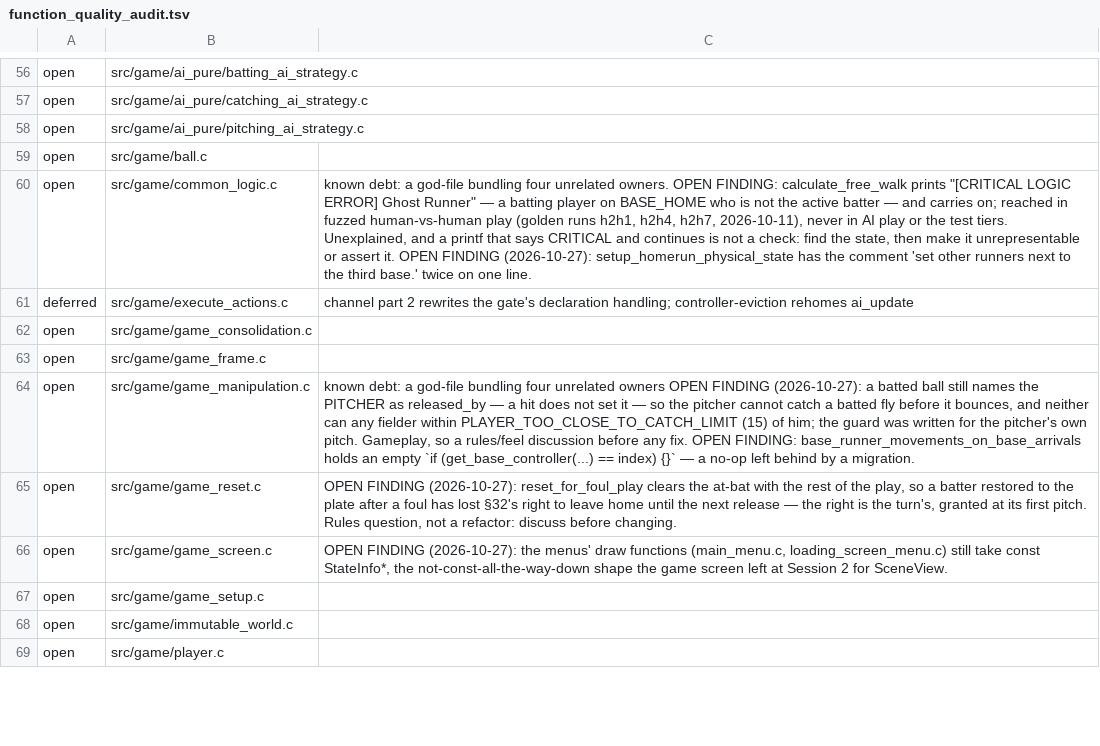
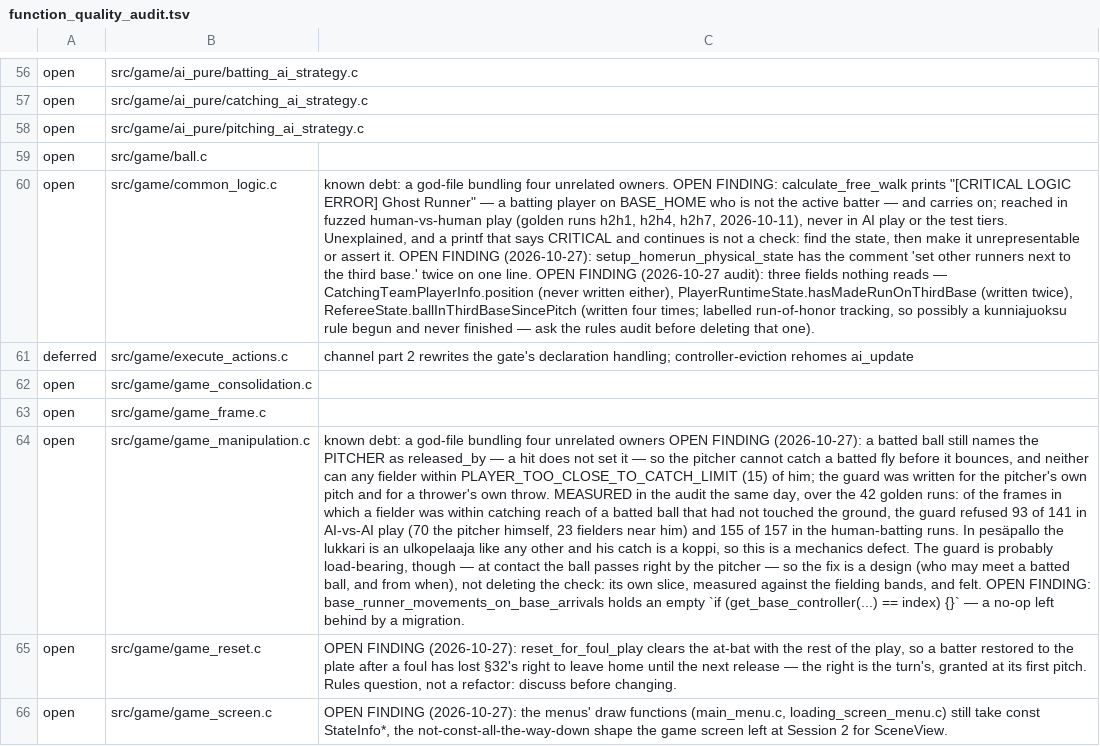
Before and after one commit to teekuningas/PNB, a TSV file: tools/function_quality_audit.tsv, drawn as a sheet; only a part is shown, gaps mark what is left out; the shorter side is filled out with more unchanged rows; the diff names each change by its address in the sheet, - before the commit and + after, or states it on an @@ line.

Commit message:
Audit: say what §32 says and what is read into it; measure the batted-fly guard

```diff
--- a/tools/function_quality_audit.tsv
+++ b/tools/function_quality_audit.tsv
-C60: …one line.
+C60: …one line. OPEN FINDING (2026-10-27 audit): three fields nothing reads — CatchingTeamPlayerInfo.position (never written either), PlayerRuntimeState.hasMadeRunOnThirdBase (written twice), RefereeState.ballInThirdBaseSincePitch (written four times; labelled run-of-honor tracking, so possibly a kunniajuoksu rule begun and never finished — ask the rules audit before deleting that one).
-C64: …pitcher's own pitch. Gameplay, so a rules/feel discussion before any fix. OPEN FINDING:…
+C64: …pitcher's own pitch and for a thrower's own throw. MEASURED in the audit the same day, over the 42 golden runs: of the frames in which a fielder was within catching reach of a batted ball that had not touched the ground, the guard refused 93 of 141 in AI-vs-AI play (70 the pitcher himself, 23 fielders near him) and 155 of 157 in the human-batting runs. In pesäpallo the lukkari is an ulkopelaaja like any other and his catch is a koppi, so this is a mechanics defect. The guard is probably load-bearing, though — at contact the ball passes right by the pitcher — so the fix is a design (who may meet a batted ball, and from when), not deleting the check: its own slice, measured against the fielding bands, and felt. OPEN FINDING:…
```
Also changed, not shown: 1 other file.
